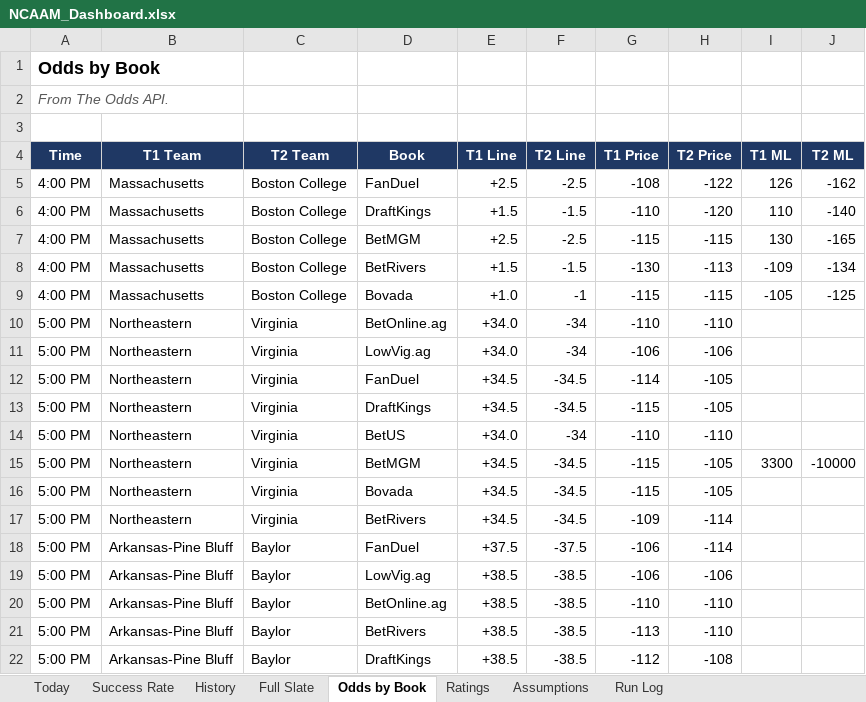
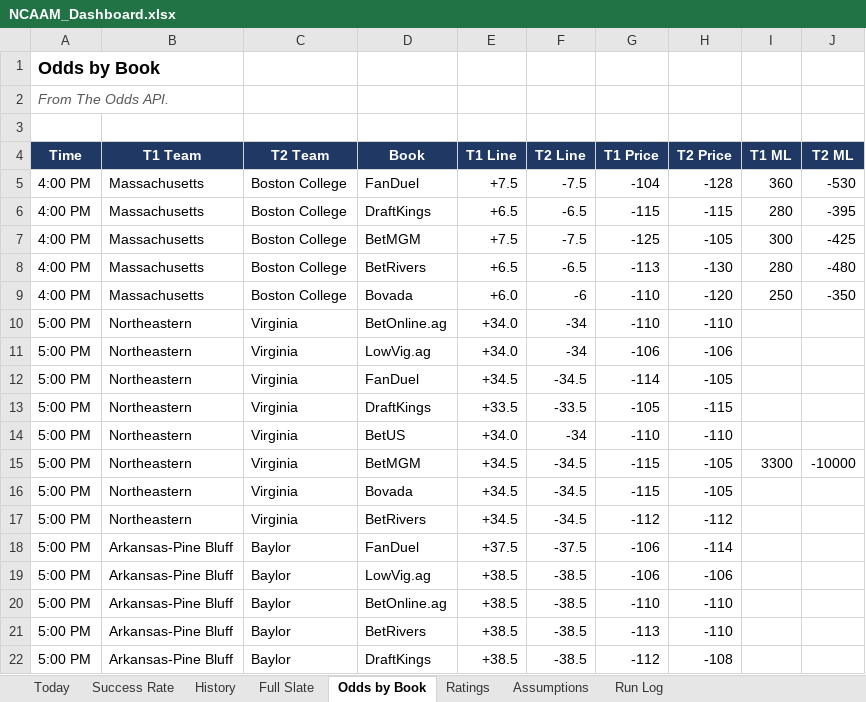
Before and after one commit to coltenmorris/ncaam-model, an Excel workbook: docs/NCAAM_Dashboard.xlsx, sheet Odds by Book, drawn as a sheet; only a part is shown; values as stored, in another font and other column widths than the file's, no borders; removed rows and columns are numbered as before the commit, all else as after; the diff covers the shown part only; the diff names each change by its address in the sheet, - before the commit and + after, or states it on an @@ line.

```diff
--- a/docs/NCAAM_Dashboard.xlsx (sheet Odds by Book)
+++ b/docs/NCAAM_Dashboard.xlsx (sheet Odds by Book)
-E5 (T1 Line): +2.5
+E5 (T1 Line): +7.5
-F5 (T2 Line): -2.5
+F5 (T2 Line): -7.5
-G5 (T1 Price): -108
+G5 (T1 Price): -104
-H5 (T2 Price): -122
+H5 (T2 Price): -128
-I5 (T1 ML): 126
+I5 (T1 ML): 360
-J5 (T2 ML): -162
+J5 (T2 ML): -530
-row 6: 4:00 PM | Massachusetts | Boston College | DraftKings | +1.5 | -1.5 | -110 | -120 | 110 | -140
-D6 (Book): BetMGM
+D6 (Book): DraftKings
-E6 (T1 Line): +2.5
+E6 (T1 Line): +6.5
-F6 (T2 Line): -2.5
+F6 (T2 Line): -6.5
-I6 (T1 ML): 130
+I6 (T1 ML): 280
-J6 (T2 ML): -165
+J6 (T2 ML): -395
+row 7: 4:00 PM | Massachusetts | Boston College | BetMGM | +7.5 | -7.5 | -125 | -105 | 300 | -425
-E8 (T1 Line): +1.5
+E8 (T1 Line): +6.5
-F8 (T2 Line): -1.5
+F8 (T2 Line): -6.5
-G8 (T1 Price): -130
+G8 (T1 Price): -113
-H8 (T2 Price): -113
+H8 (T2 Price): -130
-I8 (T1 ML): -109
+I8 (T1 ML): 280
-J8 (T2 ML): -134
+J8 (T2 ML): -480
-E9 (T1 Line): +1.0
+E9 (T1 Line): +6.0
-F9 (T2 Line): -1
+F9 (T2 Line): -6
-G9 (T1 Price): -115
+G9 (T1 Price): -110
-H9 (T2 Price): -115
+H9 (T2 Price): -120
-I9 (T1 ML): -105
+I9 (T1 ML): 250
-J9 (T2 ML): -125
+J9 (T2 ML): -350
-E13 (T1 Line): +34.5
+E13 (T1 Line): +33.5
-F13 (T2 Line): -34.5
+F13 (T2 Line): -33.5
-G13 (T1 Price): -115
+G13 (T1 Price): -105
-H13 (T2 Price): -105
+H13 (T2 Price): -115
-G17 (T1 Price): -109
+G17 (T1 Price): -112
-H17 (T2 Price): -114
+H17 (T2 Price): -112
```
Also changed, not shown: 105 edited cells elsewhere in this sheet, sheet History, sheet Today, sheet Full Slate, sheet Run Log, sheet Success Rate, sheet Ratings, 4 other files.
